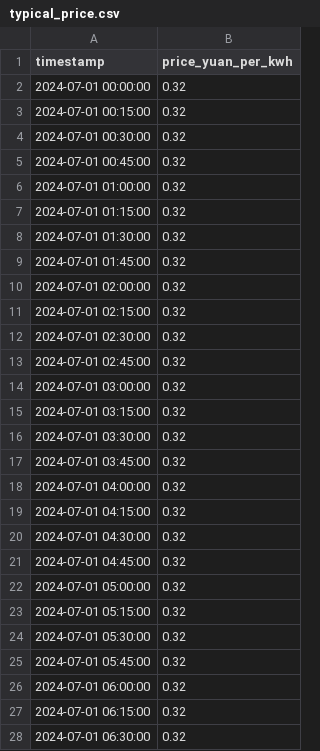
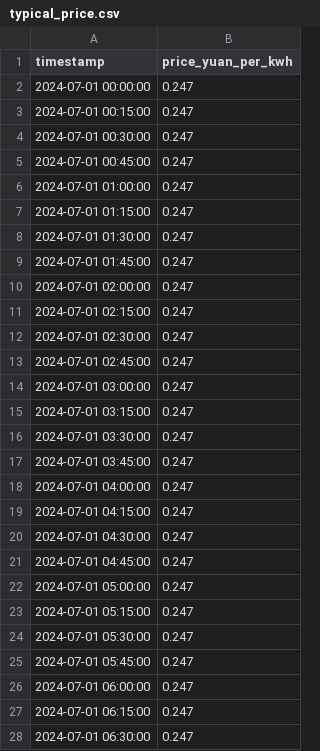
Before and after one commit to qingfeng092802/TideShift, a CSV file: data/price/typical_price.csv, drawn as a sheet; only a part is shown; the diff covers the shown part only.

```diff
--- a/data/price/typical_price.csv
+++ b/data/price/typical_price.csv
@@ -1,28 +1,28 @@
 timestamp,price_yuan_per_kwh
-2024-07-01 00:00:00,0.32
-2024-07-01 00:15:00,0.32
-2024-07-01 00:30:00,0.32
-2024-07-01 00:45:00,0.32
-2024-07-01 01:00:00,0.32
-2024-07-01 01:15:00,0.32
-2024-07-01 01:30:00,0.32
-2024-07-01 01:45:00,0.32
-2024-07-01 02:00:00,0.32
-2024-07-01 02:15:00,0.32
-2024-07-01 02:30:00,0.32
-2024-07-01 02:45:00,0.32
-2024-07-01 03:00:00,0.32
-2024-07-01 03:15:00,0.32
-2024-07-01 03:30:00,0.32
-2024-07-01 03:45:00,0.32
-2024-07-01 04:00:00,0.32
-2024-07-01 04:15:00,0.32
-2024-07-01 04:30:00,0.32
-2024-07-01 04:45:00,0.32
-2024-07-01 05:00:00,0.32
-2024-07-01 05:15:00,0.32
-2024-07-01 05:30:00,0.32
-2024-07-01 05:45:00,0.32
-2024-07-01 06:00:00,0.32
-2024-07-01 06:15:00,0.32
-2024-07-01 06:30:00,0.32
+2024-07-01 00:00:00,0.247
+2024-07-01 00:15:00,0.247
+2024-07-01 00:30:00,0.247
+2024-07-01 00:45:00,0.247
+2024-07-01 01:00:00,0.247
+2024-07-01 01:15:00,0.247
+2024-07-01 01:30:00,0.247
+2024-07-01 01:45:00,0.247
+2024-07-01 02:00:00,0.247
+2024-07-01 02:15:00,0.247
+2024-07-01 02:30:00,0.247
+2024-07-01 02:45:00,0.247
+2024-07-01 03:00:00,0.247
+2024-07-01 03:15:00,0.247
+2024-07-01 03:30:00,0.247
+2024-07-01 03:45:00,0.247
+2024-07-01 04:00:00,0.247
+2024-07-01 04:15:00,0.247
+2024-07-01 04:30:00,0.247
+2024-07-01 04:45:00,0.247
+2024-07-01 05:00:00,0.247
+2024-07-01 05:15:00,0.247
+2024-07-01 05:30:00,0.247
+2024-07-01 05:45:00,0.247
+2024-07-01 06:00:00,0.247
+2024-07-01 06:15:00,0.247
+2024-07-01 06:30:00,0.247
```
Also changed, not shown: 61 edited cells elsewhere in this file, data/load/dr_signals.csv, data/load/load_data.csv, 23 other files.
